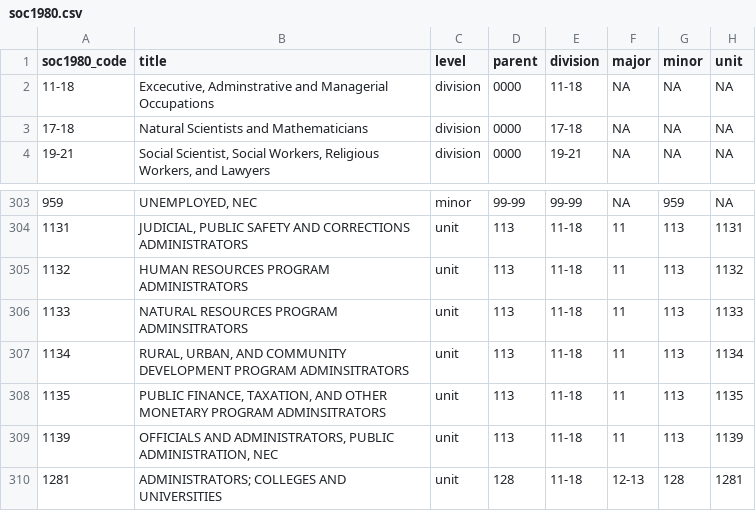
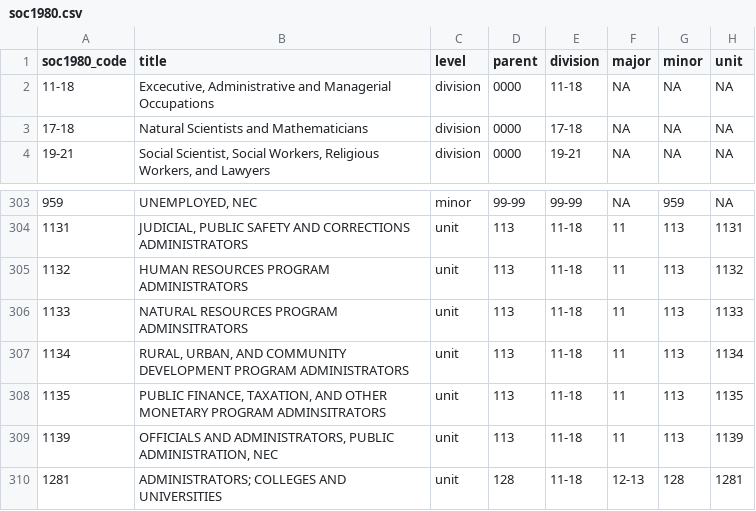
Before and after one commit to danielruss/codingsystems, a CSV file: soc1980.csv, drawn as a sheet; only a part is shown, gaps mark what is left out.

Commit message:
Update soc1980.csv

```diff
--- a/soc1980.csv
+++ b/soc1980.csv
@@ -1,3 +1,3 @@
 soc1980_code,title,level,parent,division,major,minor,unit
-11-18,"Excecutive, Adminstrative and Managerial Occupations",division,0000,11-18,NA,NA,NA
+11-18,"Excecutive, Administrative and Managerial Occupations",division,0000,11-18,NA,NA,NA
 17-18,Natural Scientists and Mathematicians,division,0000,17-18,NA,NA,NA
@@ -306,3 +306,3 @@ soc1980_code,title,level,parent,division,major,minor,unit
 1133,"NATURAL RESOURCES PROGRAM ADMINSITRATORS",unit,113,11-18,11,113,1133
-1134,"RURAL, URBAN, AND COMMUNITY DEVELOPMENT PROGRAM ADMINSITRATORS",unit,113,11-18,11,113,1134
+1134,"RURAL, URBAN, AND COMMUNITY DEVELOPMENT PROGRAM ADMINISTRATORS",unit,113,11-18,11,113,1134
 1135,"PUBLIC FINANCE, TAXATION, AND OTHER MONETARY PROGRAM ADMINSITRATORS",unit,113,11-18,11,113,1135
```
